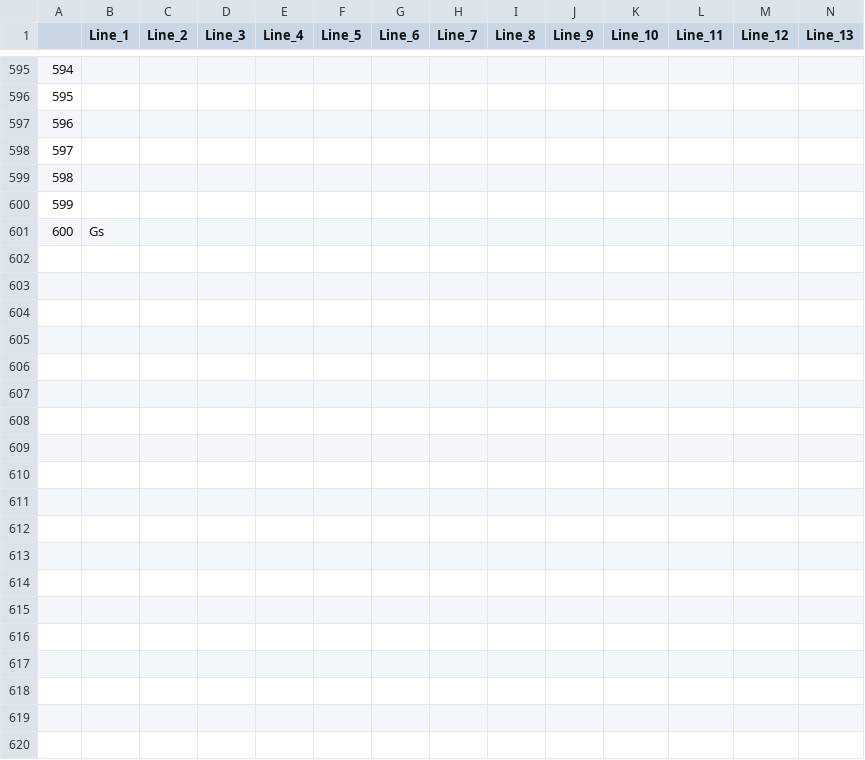
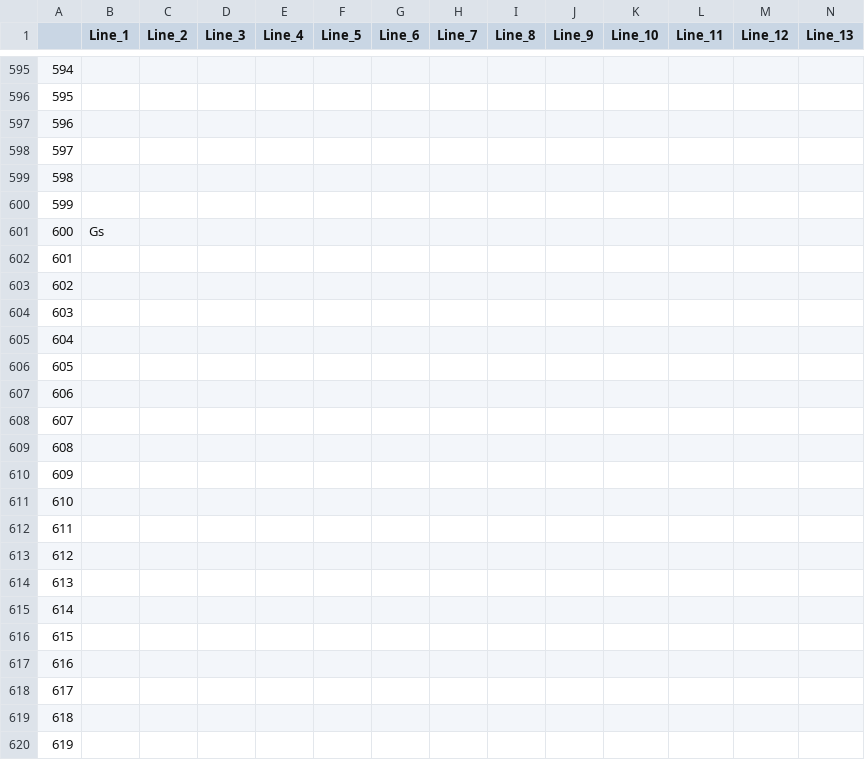
Before and after one commit to JecManabuNishimura/19CUHukuokaGameA, a CSV file: RoadMap/NewMap_CSV/Map5_1stratum.csv, drawn as a sheet; only a part is shown, gaps mark what is left out; rows hold the shown columns only; the diff covers the shown part only; the diff names each change by its address in the sheet, - before the commit and + after, or states it on an @@ line.

```diff
--- a/RoadMap/NewMap_CSV/Map5_1stratum.csv
+++ b/RoadMap/NewMap_CSV/Map5_1stratum.csv
+row 602: 601
+row 603: 602
+row 604: 603
+row 605: 604
+row 606: 605
+row 607: 606
+row 608: 607
+row 609: 608
+row 610: 609
+row 611: 610
+row 612: 611
+row 613: 612
+row 614: 613
+row 615: 614
+row 616: 615
+row 617: 616
+row 618: 617
+row 619: 618
+row 620: 619
```
Also changed, not shown: 31 added rows and 1 edited cell elsewhere in this file, 15 other files.
